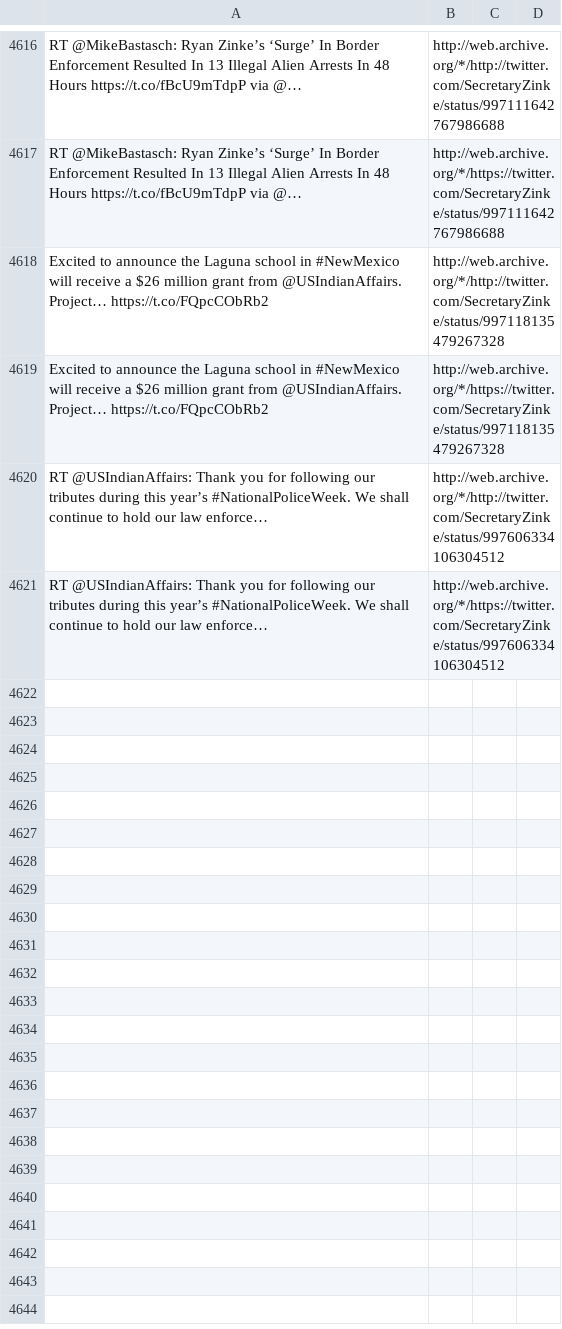
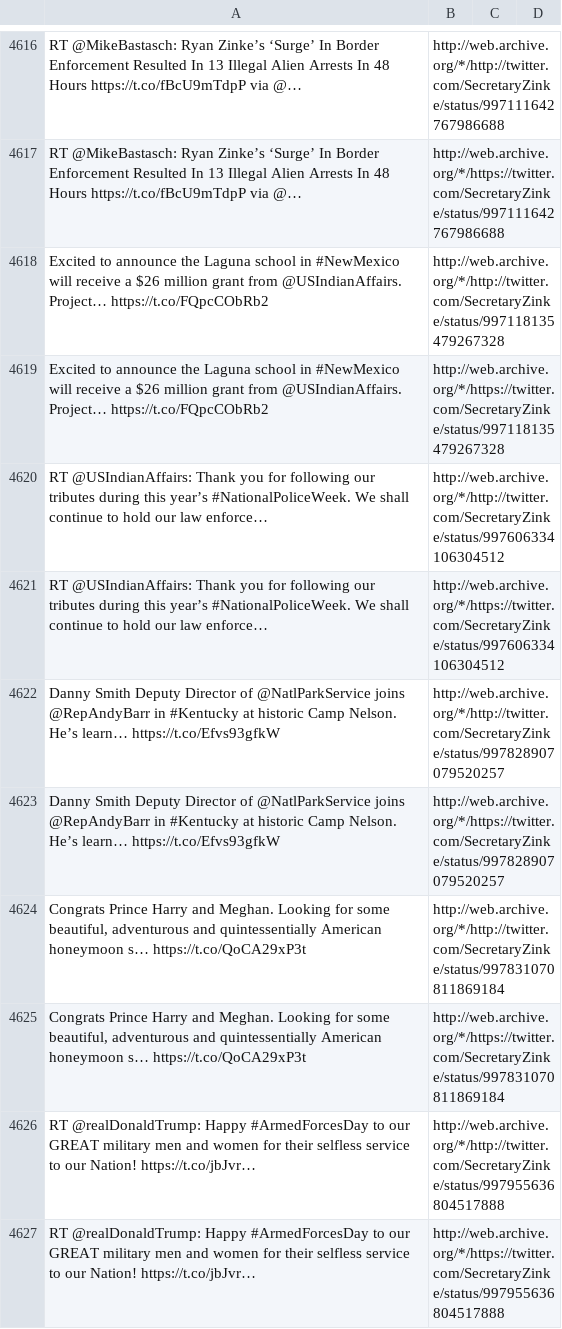
Before and after one commit to patrick-brian-mooney/archive-junta, a CSV file: data/archive_SecretaryZinke.csv, drawn as a sheet; only a part is shown, gaps mark what is left out; the diff names each change by its address in the sheet, - before the commit and + after, or states it on an @@ line.

```diff
--- a/data/archive_SecretaryZinke.csv
+++ b/data/archive_SecretaryZinke.csv
+row 4622: Danny Smith Deputy Director of @NatlParkService joins @RepAndyBarr in #Kentucky at historic Camp Nelson. He’s learn… https://t.co/Efvs93gfkW | http://web.archive.org/*/http://twitter.com/SecretaryZinke/status/997828907079520257
+row 4623: Danny Smith Deputy Director of @NatlParkService joins @RepAndyBarr in #Kentucky at historic Camp Nelson. He’s learn… https://t.co/Efvs93gfkW | http://web.archive.org/*/https://twitter.com/SecretaryZinke/status/997828907079520257
+row 4624: Congrats Prince Harry and Meghan. Looking for some beautiful, adventurous and quintessentially American honeymoon s… https://t.co/QoCA29xP3t | http://web.archive.org/*/http://twitter.com/SecretaryZinke/status/997831070811869184
+row 4625: Congrats Prince Harry and Meghan. Looking for some beautiful, adventurous and quintessentially American honeymoon s… https://t.co/QoCA29xP3t | http://web.archive.org/*/https://twitter.com/SecretaryZinke/status/997831070811869184
+row 4626: RT @realDonaldTrump: Happy #ArmedForcesDay to our GREAT military men and women for their selfless service to our Nation! https://t.co/jbJvr… | http://web.archive.org/*/http://twitter.com/SecretaryZinke/status/997955636804517888
+row 4627: RT @realDonaldTrump: Happy #ArmedForcesDay to our GREAT military men and women for their selfless service to our Nation! https://t.co/jbJvr… | http://web.archive.org/*/https://twitter.com/SecretaryZinke/status/997955636804517888
```
Also changed, not shown: data/archive_DepSecHargan.csv, data/archive_JessicaDitto45.csv, 18 other files.
